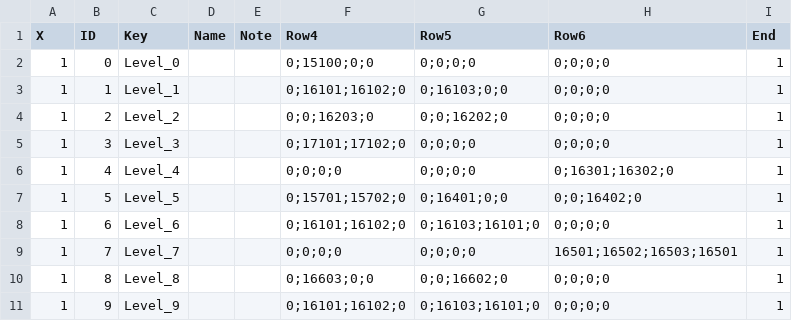
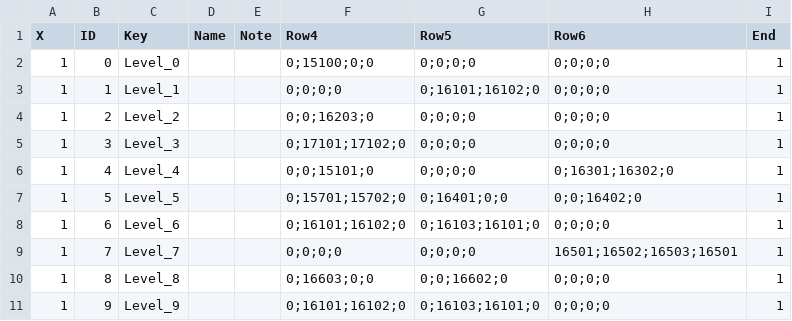
Before and after one commit to BaZhuaYu/InnPC, a CSV file: InnPC/Assets/Resources/Data/InnPC - Level.csv, drawn as a sheet.

```diff
--- a/InnPC/Assets/Resources/Data/InnPC - Level.csv
+++ b/InnPC/Assets/Resources/Data/InnPC - Level.csv
@@ -2,6 +2,6 @@
 1,0,Level_0,,,0;15100;0;0,0;0;0;0,0;0;0;0,1,
-1,1,Level_1,,,0;16101;16102;0,0;16103;0;0,0;0;0;0,1,
-1,2,Level_2,,,0;0;16203;0,0;0;16202;0,0;0;0;0,1,
+1,1,Level_1,,,0;0;0;0,0;16101;16102;0,0;0;0;0,1,
+1,2,Level_2,,,0;0;16203;0,0;0;0;0,0;0;0;0,1,
 1,3,Level_3,,,0;17101;17102;0,0;0;0;0,0;0;0;0,1,
-1,4,Level_4,,,0;0;0;0,0;0;0;0,0;16301;16302;0,1,
+1,4,Level_4,,,0;0;15101;0,0;0;0;0,0;16301;16302;0,1,
 1,5,Level_5,,,0;15701;15702;0,0;16401;0;0,0;0;16402;0,1,
```
Also changed, not shown: InnPC/Assets/Resources/Data/InnPC - Item.csv, InnPC/Assets/Resources/Data/InnPC - Skill.csv, 34 other files.
